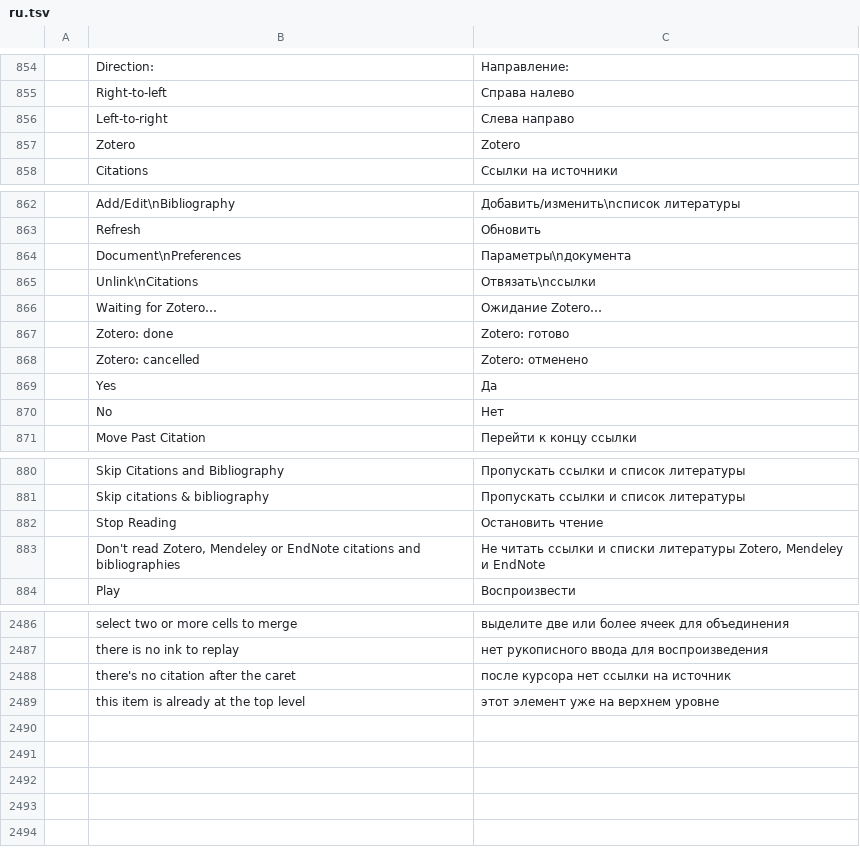
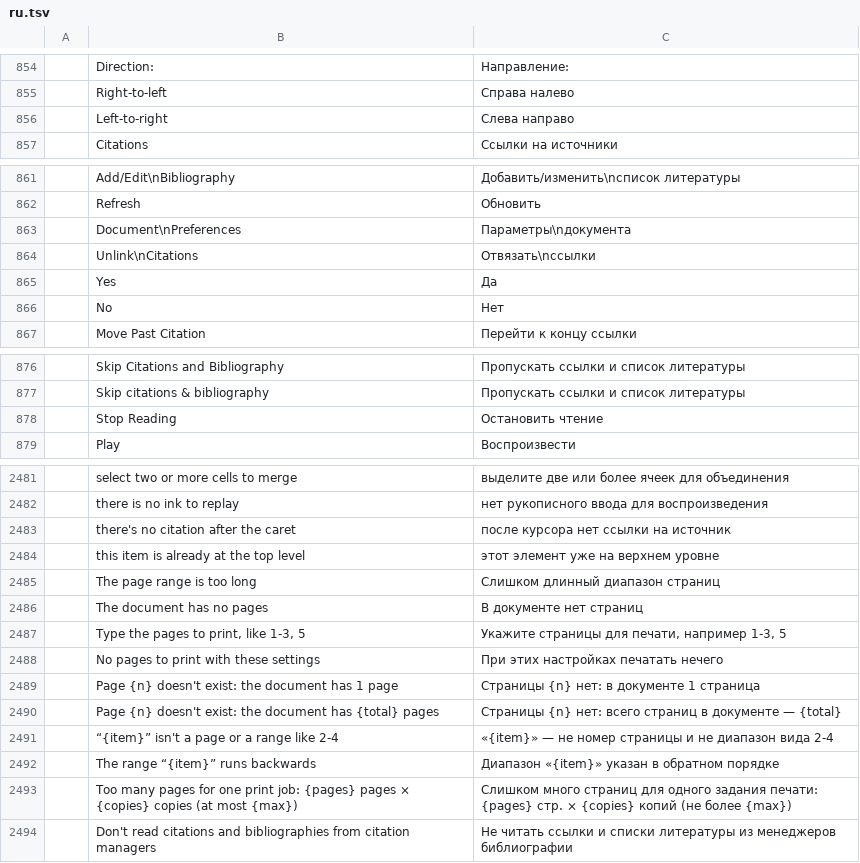
Before and after one commit to Serge-Nook/litera, a TSV file: crates/ui-egui/src/i18n/ru.tsv, drawn as a sheet; only a part is shown, gaps mark what is left out; removed rows and columns are numbered as before the commit, all else as after; the diff names each change by its address in the sheet, - before the commit and + after, or states it on an @@ line.

```diff
--- a/crates/ui-egui/src/i18n/ru.tsv
+++ b/crates/ui-egui/src/i18n/ru.tsv
-row 857:  | Zotero | Zotero
-row 866:  | Waiting for Zotero… | Ожидание Zotero…
-row 867:  | Zotero: done | Zotero: готово
-row 868:  | Zotero: cancelled | Zotero: отменено
-row 883:  | Don't read Zotero, Mendeley or EndNote citations and bibliographies | Не читать ссылки и списки литературы Zotero, Mendeley и EndNote
+row 2485:  | The page range is too long | Слишком длинный диапазон страниц
+row 2486:  | The document has no pages | В документе нет страниц
+row 2487:  | Type the pages to print, like 1-3, 5 | Укажите страницы для печати, например 1-3, 5
+row 2488:  | No pages to print with these settings | При этих настройках печатать нечего
+row 2489:  | Page {n} doesn't exist: the document has 1 page | Страницы {n} нет: в документе 1 страница
+row 2490:  | Page {n} doesn't exist: the document has {total} pages | Страницы {n} нет: всего страниц в документе — {total}
+row 2491:  | “{item}” isn't a page or a range like 2-4 | «{item}» — не номер страницы и не диапазон вида 2-4
+row 2492:  | The range “{item}” runs backwards | Диапазон «{item}» указан в обратном порядке
+row 2493:  | Too many pages for one print job: {pages} pages × {copies} copies (at most {max}) | Слишком много страниц для одного задания печати: {pages} стр. × {copies} копий (не более {max})
+row 2494:  | Don't read citations and bibliographies from citation managers | Не читать ссылки и списки литературы из менеджеров библиографии
```
Also changed, not shown: crates/ui-egui/src/i18n/zh-hans.tsv, 46 other files.
